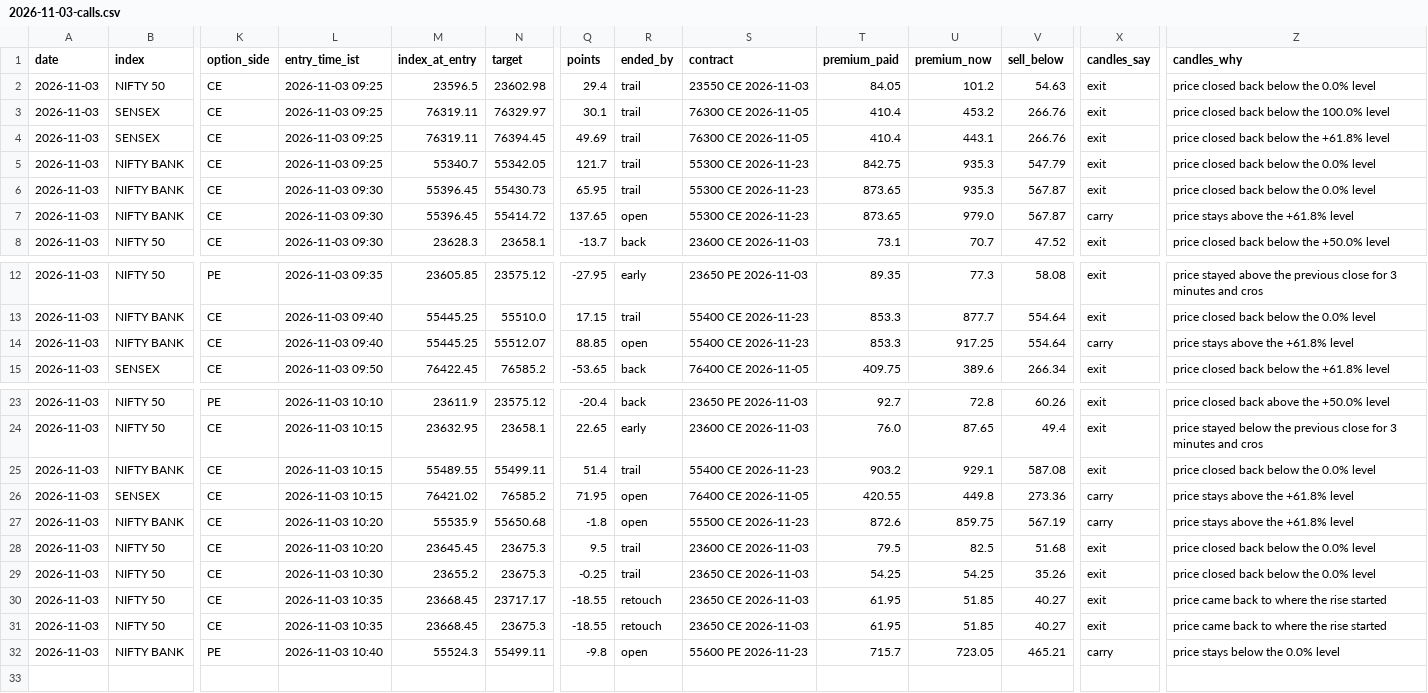
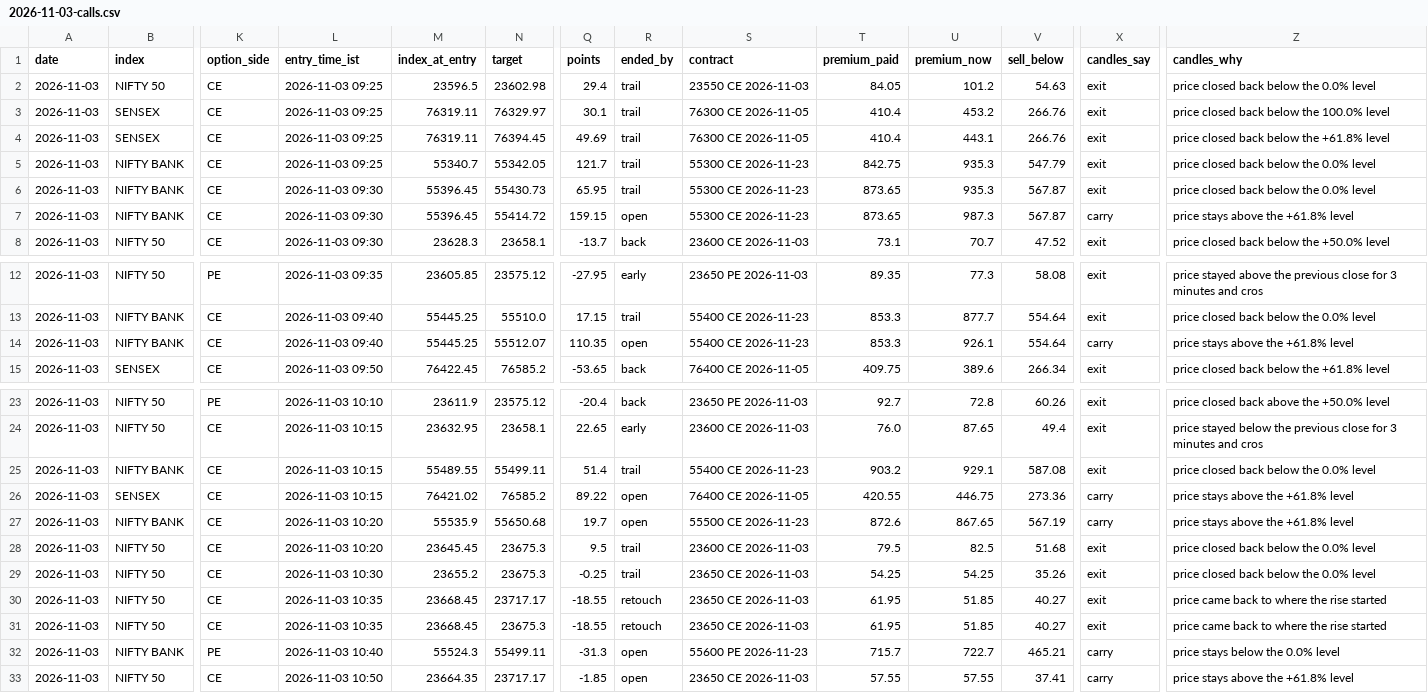
Before and after one commit to AAB-sys/My-Trade, a CSV file: sessions/2026-11-03-calls.csv, drawn as a sheet; only a part is shown, gaps mark what is left out; rows hold the shown columns only; the diff names each change by its address in the sheet, - before the commit and + after, or states it on an @@ line.

Commit message:
Session 2026-11-03-calls

```diff
--- a/sessions/2026-11-03-calls.csv
+++ b/sessions/2026-11-03-calls.csv
-Q7 (points): 137.65
+Q7 (points): 159.15
-U7 (premium_now): 979.0
+U7 (premium_now): 987.3
-Q14 (points): 88.85
+Q14 (points): 110.35
-U14 (premium_now): 917.25
+U14 (premium_now): 926.1
-Q26 (points): 71.95
+Q26 (points): 89.22
-U26 (premium_now): 449.8
+U26 (premium_now): 446.75
-Q27 (points): -1.8
+Q27 (points): 19.7
-U27 (premium_now): 859.75
+U27 (premium_now): 867.65
-Q32 (points): -9.8
+Q32 (points): -31.3
-U32 (premium_now): 723.05
+U32 (premium_now): 722.7
+row 33: 2026-11-03 | NIFTY 50 | CE | 2026-11-03 10:50 | 23664.35 | 23717.17 | -1.85 | open | 23650 CE 2026-11-03 | 57.55 | 57.55 | 37.41 | carry | price stays above the +61.8% level
```
